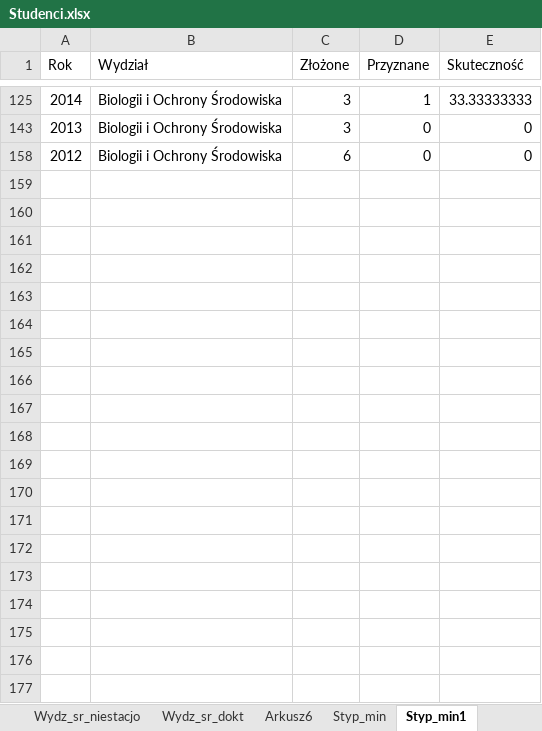
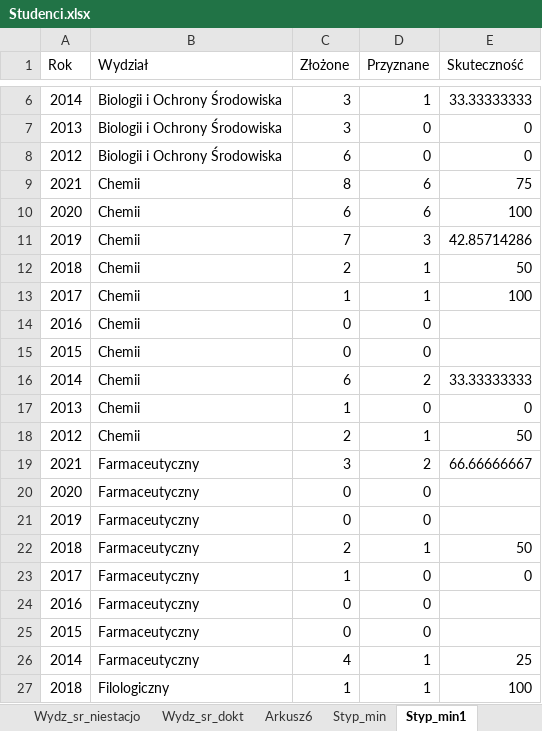
Before and after one commit to stat-umk/UMK-w-liczbach, an Excel workbook: Studenci.xlsx, sheet Styp_min1, drawn as a sheet; only a part is shown, gaps mark what is left out; values as stored, in another font and other column widths than the file's, no borders; the diff covers the shown part only; the diff names each change by its address in the sheet, - before the commit and + after, or states it on an @@ line.

```diff
--- a/Studenci.xlsx (sheet Styp_min1)
+++ b/Studenci.xlsx (sheet Styp_min1)
@@ row 9 unhidden: 2021 | Chemii | 8 | 6 | 75 @@
@@ row 10 unhidden: 2020 | Chemii | 6 | 6 | 100 @@
@@ row 11 unhidden: 2019 | Chemii | 7 | 3 | 42.85714286 @@
@@ row 12 unhidden: 2018 | Chemii | 2 | 1 | 50 @@
@@ row 13 unhidden: 2017 | Chemii | 1 | 1 | 100 @@
@@ row 14 unhidden: 2016 | Chemii | 0 | 0 @@
@@ row 15 unhidden: 2015 | Chemii | 0 | 0 @@
@@ row 16 unhidden: 2014 | Chemii | 6 | 2 | 33.33333333 @@
@@ row 17 unhidden: 2013 | Chemii | 1 | 0 | 0 @@
@@ row 18 unhidden: 2012 | Chemii | 2 | 1 | 50 @@
@@ row 19 unhidden: 2021 | Farmaceutyczny | 3 | 2 | 66.66666667 @@
@@ row 20 unhidden: 2020 | Farmaceutyczny | 0 | 0 @@
@@ row 21 unhidden: 2019 | Farmaceutyczny | 0 | 0 @@
@@ row 22 unhidden: 2018 | Farmaceutyczny | 2 | 1 | 50 @@
@@ row 23 unhidden: 2017 | Farmaceutyczny | 1 | 0 | 0 @@
@@ row 24 unhidden: 2016 | Farmaceutyczny | 0 | 0 @@
@@ row 25 unhidden: 2015 | Farmaceutyczny | 0 | 0 @@
@@ row 26 unhidden: 2014 | Farmaceutyczny | 4 | 1 | 25 @@
@@ row 27 unhidden: 2018 | Filologiczny | 1 | 1 | 100 @@
```
Also changed, not shown: 10 added rows and 134 hidden or unhidden rows elsewhere in this sheet, sheet Styp_min, sheet MEiN_pr, sheet Absolwenci, hidden cells, 1 other file.
